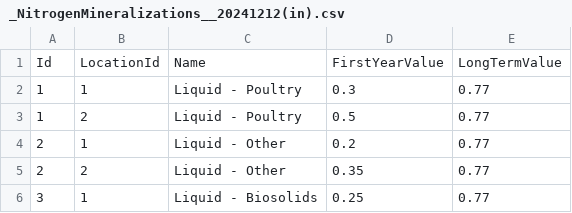
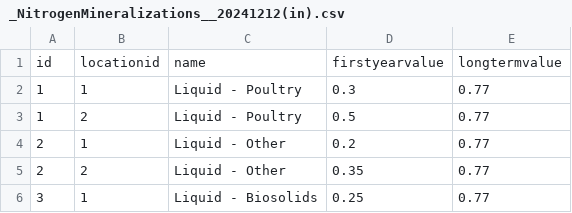
Before and after one commit to bcgov/nr-nmp, a CSV file: database/db/trimmed_tables/_NMineralizations/_NitrogenMineralizations__20241212(in).csv, drawn as a sheet; only a part is shown.

Commit message:
Fixed NitrogenMineralications casing

```diff
--- a/database/db/trimmed_tables/_NMineralizations/_NitrogenMineralizations__20241212(in).csv
+++ b/database/db/trimmed_tables/_NMineralizations/_NitrogenMineralizations__20241212(in).csv
@@ -1,2 +1,2 @@
-Id,LocationId,Name,FirstYearValue,LongTermValue
+id,locationid,name,firstyearvalue,longtermvalue
 1,1,Liquid - Poultry,0.3,0.77
```
Also changed, not shown: 6 other files.
